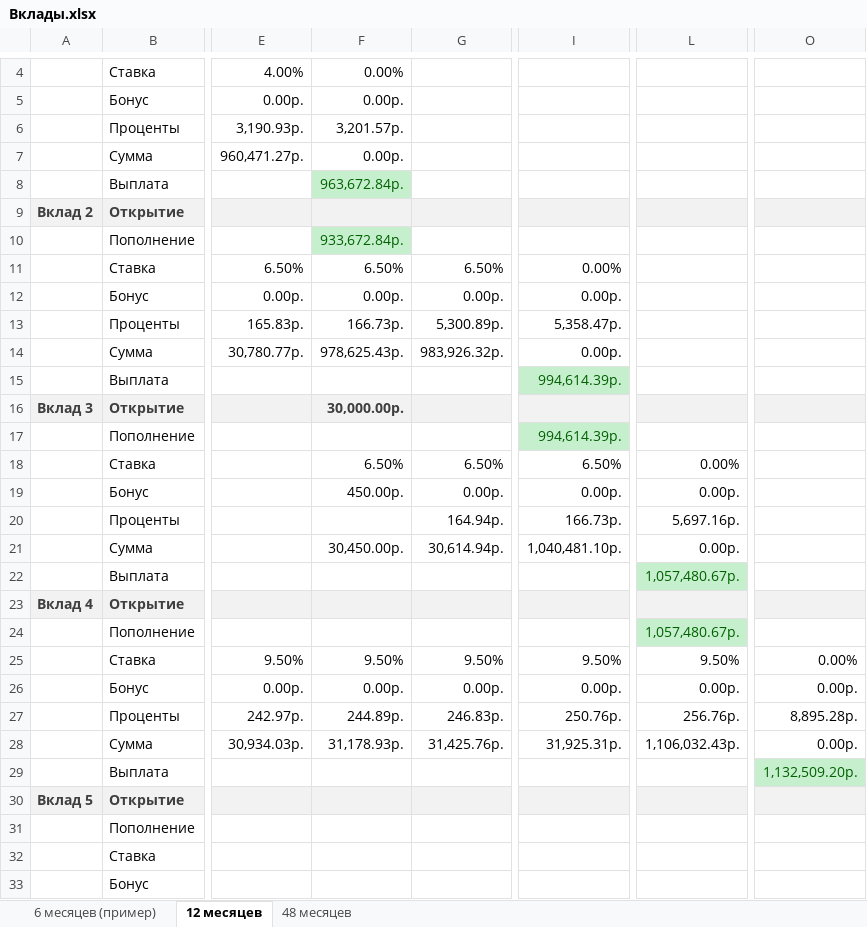
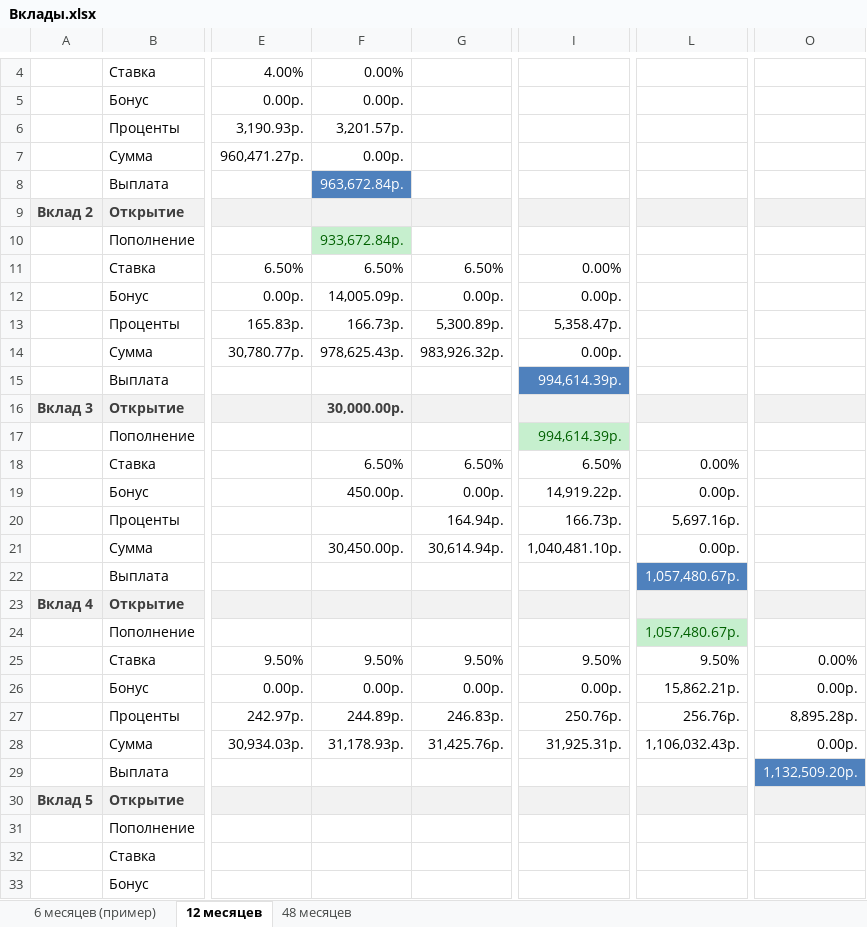
Before and after one commit to EgorGH/study, an Excel workbook: Olymp/Moscow/2014/answers/E/Вклады.xlsx, sheet 12 месяцев, drawn as a sheet; only a part is shown, gaps mark what is left out; values as stored, in another font and other column widths than the file's, no borders; the diff names each change by its address in the sheet, - before the commit and + after, or states it on an @@ line.

```diff
--- a/Olymp/Moscow/2014/answers/E/Вклады.xlsx (sheet 12 месяцев)
+++ b/Olymp/Moscow/2014/answers/E/Вклады.xlsx (sheet 12 месяцев)
@@ F8 fill: #C6EFCE → #4F81BD, text colour: #006100 → #FFFFFF @@
-F12: 0.00р.
+F12: 14,005.09р.
@@ I15 fill: #C6EFCE → #4F81BD, text colour: #006100 → #FFFFFF @@
-I19: 0.00р.
+I19: 14,919.22р.
@@ L22 fill: #C6EFCE → #4F81BD, text colour: #006100 → #FFFFFF @@
-L26: 0.00р.
+L26: 15,862.21р.
@@ O29 fill: #C6EFCE → #4F81BD, text colour: #006100 → #FFFFFF @@
```
Also changed, not shown: sheet 48 месяцев, sheet 6 месяцев (пример), formulas that keep their value.
